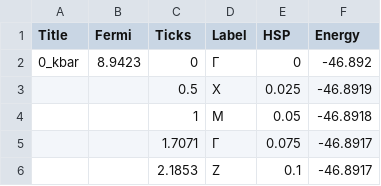
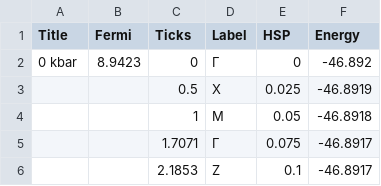
Before and after one commit to kpmp6/Electronic_band_structure_plot_python, a CSV file: Direct_Indirect/example/1.csv, drawn as a sheet; only a part is shown.

Commit message:
Update 1.csv

```diff
--- a/Direct_Indirect/example/1.csv
+++ b/Direct_Indirect/example/1.csv
@@ -1,3 +1,3 @@
 Title,Fermi,Ticks,Label,HSP,Energy
-0_kbar,8.9423,0,Γ,0,-46.892
+0 kbar,8.9423,0,Γ,0,-46.892
 ,,0.5,X,0.025,-46.8919
```
